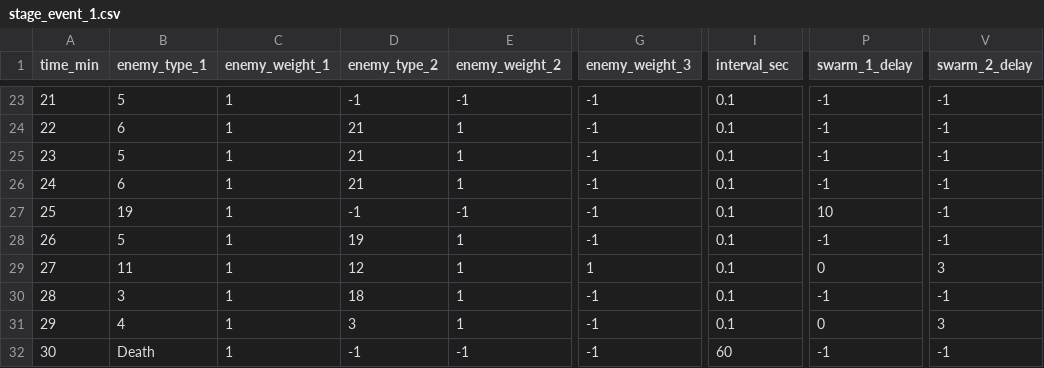
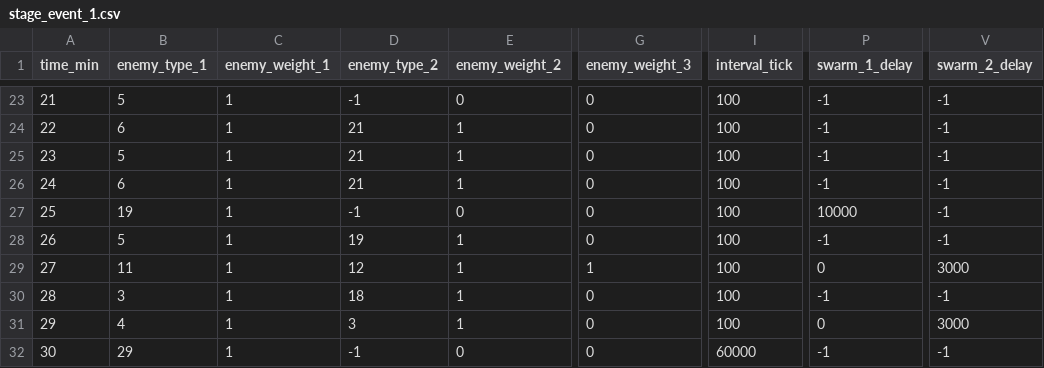
Before and after one commit to Error0229/Vampire-Survivors-KEKW, a CSV file: Source/Game/VSclass/stage_event_1.csv, drawn as a sheet; only a part is shown, gaps mark what is left out; the diff covers the shown part only; the diff names each change by its address in the sheet, - before the commit and + after, or states it on an @@ line.

```diff
--- a/Source/Game/VSclass/stage_event_1.csv
+++ b/Source/Game/VSclass/stage_event_1.csv
-I1: interval_sec
+I1: interval_tick
-E23 (enemy_weight_2): -1
+E23 (enemy_weight_2): 0
-G23:G28 (enemy_weight_3): -1
+G23:G28 (enemy_weight_3): 0
-I23:I31 (interval_tick): 0.1
+I23:I31 (interval_tick): 100
-E27 (enemy_weight_2): -1
+E27 (enemy_weight_2): 0
-P27 (swarm_1_delay): 10
+P27 (swarm_1_delay): 10000
-V29 (swarm_2_delay): 3
+V29 (swarm_2_delay): 3000
-G30:G32 (enemy_weight_3): -1
+G30:G32 (enemy_weight_3): 0
-V31 (swarm_2_delay): 3
+V31 (swarm_2_delay): 3000
-B32 (enemy_type_1): Death
+B32 (enemy_type_1): 29
-E32 (enemy_weight_2): -1
+E32 (enemy_weight_2): 0
-I32 (interval_tick): 60
+I32 (interval_tick): 60000
```
Also changed, not shown: 57 edited cells elsewhere in this file, Source/Game/VSclass/enemy_stats.csv, 24 other files.
